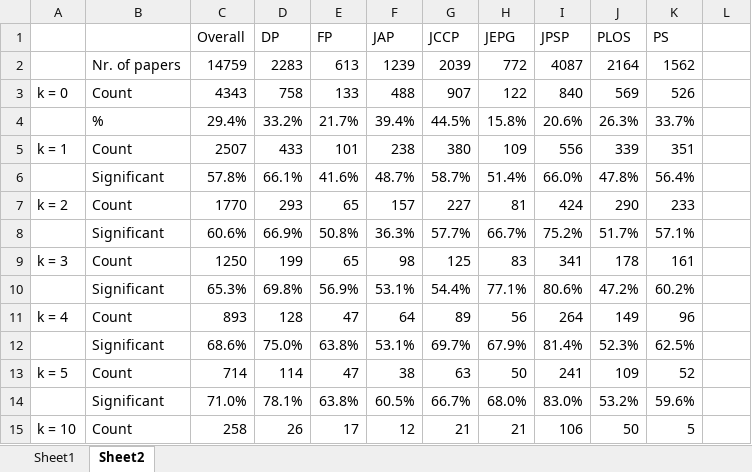
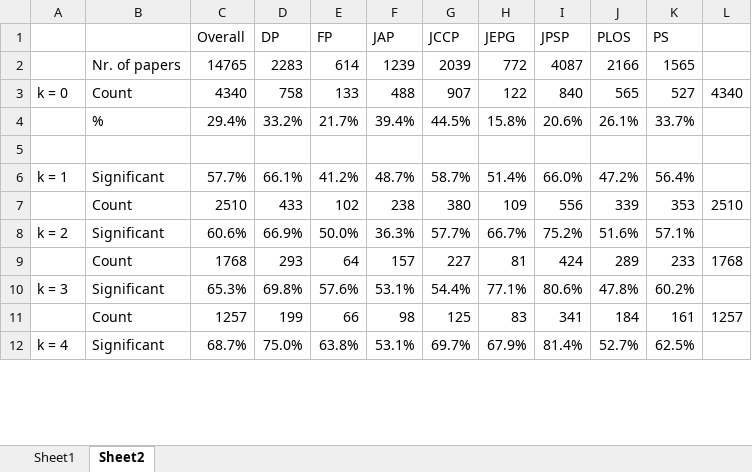
Before and after one commit to chartgerink/2014tgtbf, an Excel workbook: Writing/Tables/Table4.xlsx, sheet Sheet2, drawn as a sheet; only a part is shown; values as stored, in another font and other column widths than the file's, no borders; charts and pictures not drawn; removed rows and columns are numbered as before the commit, all else as after; the diff covers the shown part only; the diff names each change by its address in the sheet, - before the commit and + after, or states it on an @@ line.

```diff
--- a/Writing/Tables/Table4.xlsx (sheet Sheet2)
+++ b/Writing/Tables/Table4.xlsx (sheet Sheet2)
-C2 (Overall): 14759
+C2 (Overall): 14765
-E2 (FP): 613
+E2 (FP): 614
-J2 (PLOS): 2164
+J2 (PLOS): 2166
-K2 (PS): 1562
+K2 (PS): 1565
-C3 (Overall): 4343
+C3 (Overall): 4340
-J3 (PLOS): 569
+J3 (PLOS): 565
-K3 (PS): 526
+K3 (PS): 527
-L3: (empty)
+L3: 4340
-J4 (PLOS): 26.3%
+J4 (PLOS): 26.1%
-row 5: k = 1 | Count | 2507 | 433 | 101 | 238 | 380 | 109 | 556 | 339 | 351
+row 5: (empty)
-A6: (empty)
+A6: k = 1
-C6 (Overall): 57.8%
+C6 (Overall): 57.7%
-E6 (FP): 41.6%
+E6 (FP): 41.2%
-J6 (PLOS): 47.8%
+J6 (PLOS): 47.2%
-row 7: k = 2 | Count | 1770 | 293 | 65 | 157 | 227 | 81 | 424 | 290 | 233
+row 7:  | Count | 2510 | 433 | 102 | 238 | 380 | 109 | 556 | 339 | 353 | 2510
-A8: (empty)
+A8: k = 2
-E8 (FP): 50.8%
+E8 (FP): 50.0%
-J8 (PLOS): 51.7%
+J8 (PLOS): 51.6%
-row 9: k = 3 | Count | 1250 | 199 | 65 | 98 | 125 | 83 | 341 | 178 | 161
+row 9:  | Count | 1768 | 293 | 64 | 157 | 227 | 81 | 424 | 289 | 233 | 1768
-A10: (empty)
+A10: k = 3
-E10 (FP): 56.9%
+E10 (FP): 57.6%
-J10 (PLOS): 47.2%
+J10 (PLOS): 47.8%
-row 11: k = 4 | Count | 893 | 128 | 47 | 64 | 89 | 56 | 264 | 149 | 96
+row 11:  | Count | 1257 | 199 | 66 | 98 | 125 | 83 | 341 | 184 | 161 | 1257
-A12: (empty)
+A12: k = 4
-C12 (Overall): 68.6%
+C12 (Overall): 68.7%
-J12 (PLOS): 52.3%
+J12 (PLOS): 52.7%
-row 13: k = 5 | Count | 714 | 114 | 47 | 38 | 63 | 50 | 241 | 109 | 52
-row 14:  | Significant | 71.0% | 78.1% | 63.8% | 60.5% | 66.7% | 68.0% | 83.0% | 53.2% | 59.6%
-row 15: k = 10 | Count | 258 | 26 | 17 | 12 | 21 | 21 | 106 | 50 | 5
```
Also changed, not shown: 8 added rows, 4 removed rows and 5 edited cells elsewhere in this sheet, formulas that keep their value, charts or pictures, Writing/Tables/Table2.xlsx, 23 other files.
